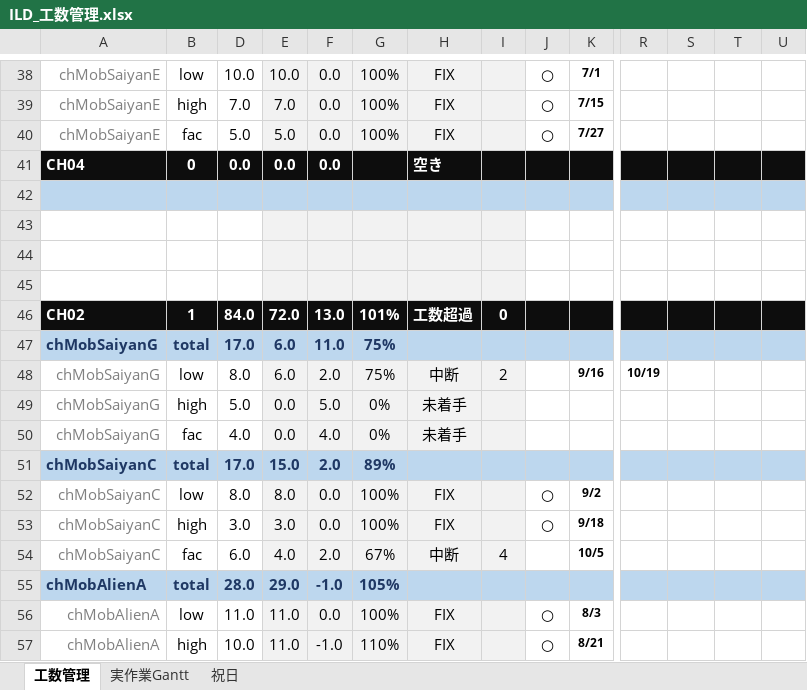
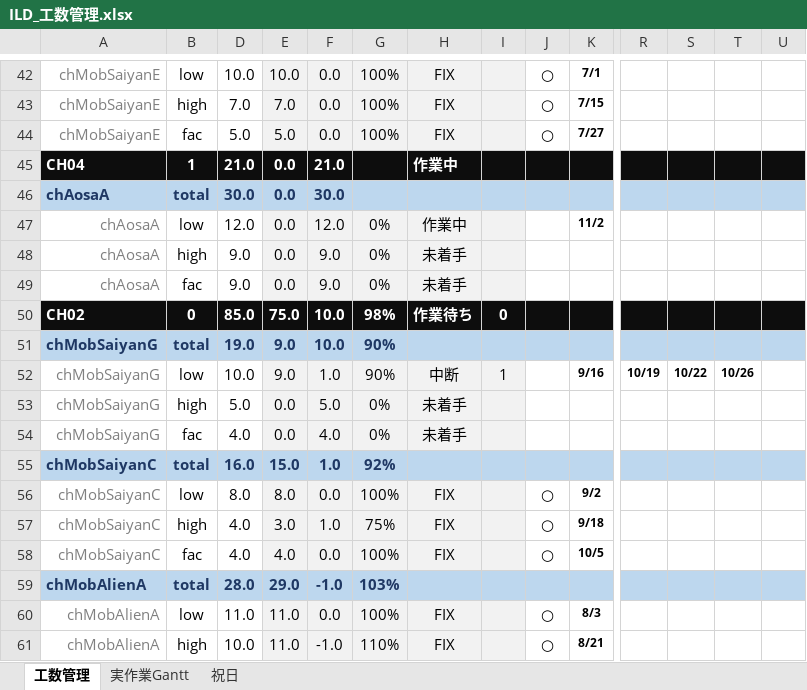
Before and after one commit to hnk1219/codework, an Excel workbook: ild/ILD_工数管理.xlsx, sheet 工数管理, drawn as a sheet; only a part is shown, gaps mark what is left out; values as stored, in another font and other column widths than the file's, no borders; conditional formats not drawn; removed rows and columns are numbered as before the commit, all else as after; rows hold the shown columns only; the diff covers the shown part only; the diff names each change by its address in the sheet, - before the commit and + after, or states it on an @@ line.

```diff
--- a/ild/ILD_工数管理.xlsx (sheet 工数管理)
+++ b/ild/ILD_工数管理.xlsx (sheet 工数管理)
-B45: 0
+B45: 1
-D45: 0.0
+D45: 21.0
-F45: 0.0
+F45: 21.0
-H45: 空き
+H45: 作業中
-row 46: (empty)
+row 46: chAosaA | total | 30.0 | 0.0 | 30.0
-row 47: (empty)
+row 47: chAosaA | low | 12.0 | 0.0 | 12.0 | 0% | 作業中 |  |  | 11/2
-row 48: (empty)
+row 48: chAosaA | high | 9.0 | 0.0 | 9.0 | 0% | 未着手
-row 49: (empty)
+row 49: chAosaA | fac | 9.0 | 0.0 | 9.0 | 0% | 未着手
-row 46: CH02 | 1 | 84.0 | 72.0 | 13.0 | 101% | 工数超過 | 0
+row 50: CH02 | 0 | 85.0 | 75.0 | 10.0 | 98% | 作業待ち | 0
-D51: 17.0
+D51: 19.0
-E51:E52: 6.0
+E51:E52: 9.0
-F51: 11.0
+F51: 10.0
-G51:G52: 75%
+G51:G52: 90%
-D52: 8.0
+D52: 10.0
-F52: 2.0
+F52: 1.0
-I52: 2
+I52: 1
-S52: (empty)
+S52: 10/22
-T52: (empty)
+T52: 10/26
-D55: 17.0
+D55: 16.0
-F55: 2.0
+F55: 1.0
-G55: 89%
+G55: 92%
-D57: 3.0
+D57: 4.0
-F57: 0.0
+F57: 1.0
-G57: 100%
+G57: 75%
-D58: 6.0
+D58: 4.0
-F58: 2.0
+F58: 0.0
-G58: 67%
+G58: 100%
-H58: 中断
+H58: FIX
-I58: 4
+I58: (empty)
-J58: (empty)
+J58: ○
-G59: 105%
+G59: 103%
```
Also changed, not shown: 4 added rows, 8 removed rows and 40 edited cells elsewhere in this sheet, sheet 実作業Gantt, sheet 祝日, formulas that keep their value, hidden cells, skillmap/スキルマップ.xlsx.
